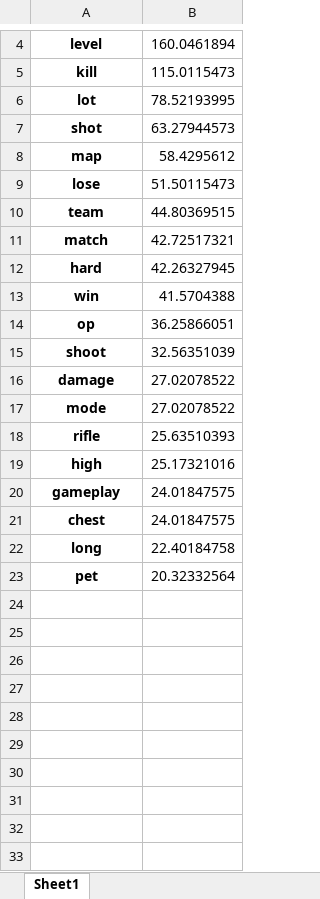
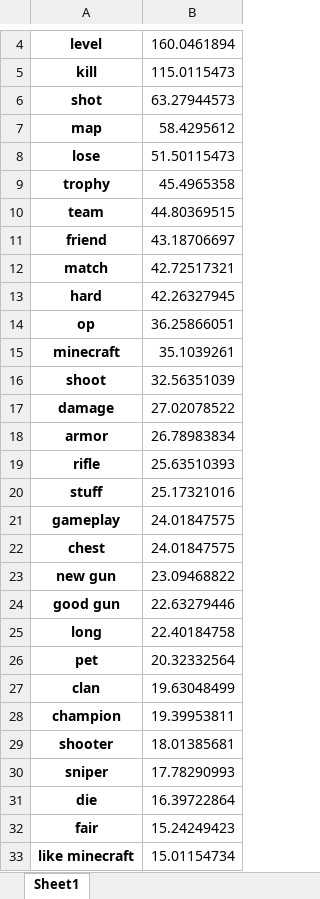
Before and after one commit to zaphodbbrx/category_classifier_demo, an Excel workbook: keywords/balance_topwords.xlsx, sheet Sheet1, drawn as a sheet; only a part is shown, gaps mark what is left out; values as stored, in another font and other column widths than the file's, no borders; removed rows and columns are numbered as before the commit, all else as after; the diff covers the shown part only; the diff names each change by its address in the sheet, - before the commit and + after, or states it on an @@ line.

```diff
--- a/keywords/balance_topwords.xlsx (sheet Sheet1)
+++ b/keywords/balance_topwords.xlsx (sheet Sheet1)
-row 6: lot | 78.52193995
+row 9: trophy | 45.4965358
+row 11: friend | 43.18706697
-row 13: win | 41.5704388
+row 15: minecraft | 35.1039261
-row 17: mode | 27.02078522
+row 18: armor | 26.78983834
-A20: high
+A20: stuff
+row 23: new gun | 23.09468822
+row 24: good gun | 22.63279446
+row 27: clan | 19.63048499
+row 28: champion | 19.39953811
+row 29: shooter | 18.01385681
+row 30: sniper | 17.78290993
+row 31: die | 16.39722864
+row 32: fair | 15.24249423
+row 33: like minecraft | 15.01154734
```
Also changed, not shown: 93 added rows elsewhere in this sheet, keywords/ads_topwords.xlsx, keywords/bug_topwords.xlsx, 6 other files.
